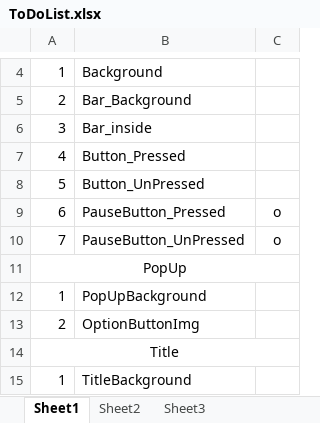
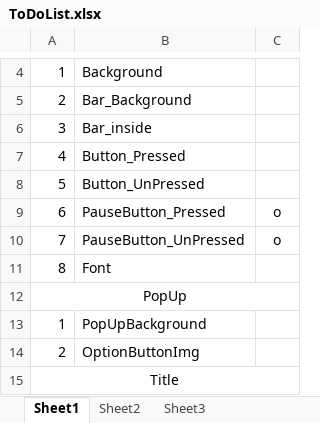
Before and after one commit to sthie/SelectWorm, an Excel workbook: ToDoList.xlsx, sheet Sheet1, drawn as a sheet; only a part is shown, gaps mark what is left out; the shorter side is filled out with more unchanged rows; values as stored, in another font and other column widths than the file's, no borders; the diff names each change by its address in the sheet, - before the commit and + after, or states it on an @@ line.

```diff
--- a/ToDoList.xlsx (sheet Sheet1)
+++ b/ToDoList.xlsx (sheet Sheet1)
+row 11: 8 | Font
```
Also changed, not shown: 1 other file.
